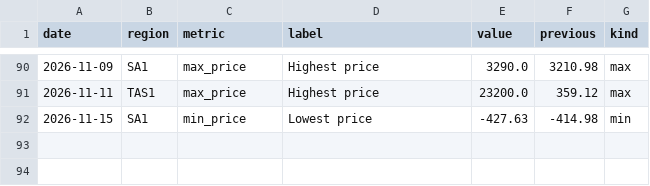
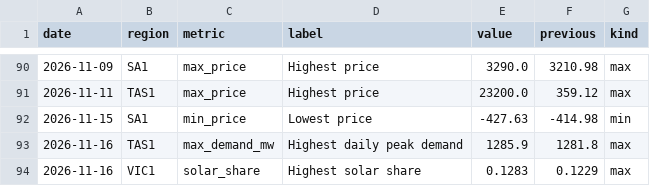
Before and after one commit to Guinerve/nem-pulse, a CSV file: data/records.csv, drawn as a sheet; only a part is shown, gaps mark what is left out.

```diff
--- a/data/records.csv
+++ b/data/records.csv
@@ -92 +92,3 @@ date,region,metric,label,value,previous,kind
 2026-11-15,SA1,min_price,Lowest price,-427.63,-414.98,min
+2026-11-16,TAS1,max_demand_mw,Highest daily peak demand,1285.9,1281.8,max
+2026-11-16,VIC1,solar_share,Highest solar share,0.1283,0.1229,max
```
Also changed, not shown: data/latest.csv, 5 other files.
